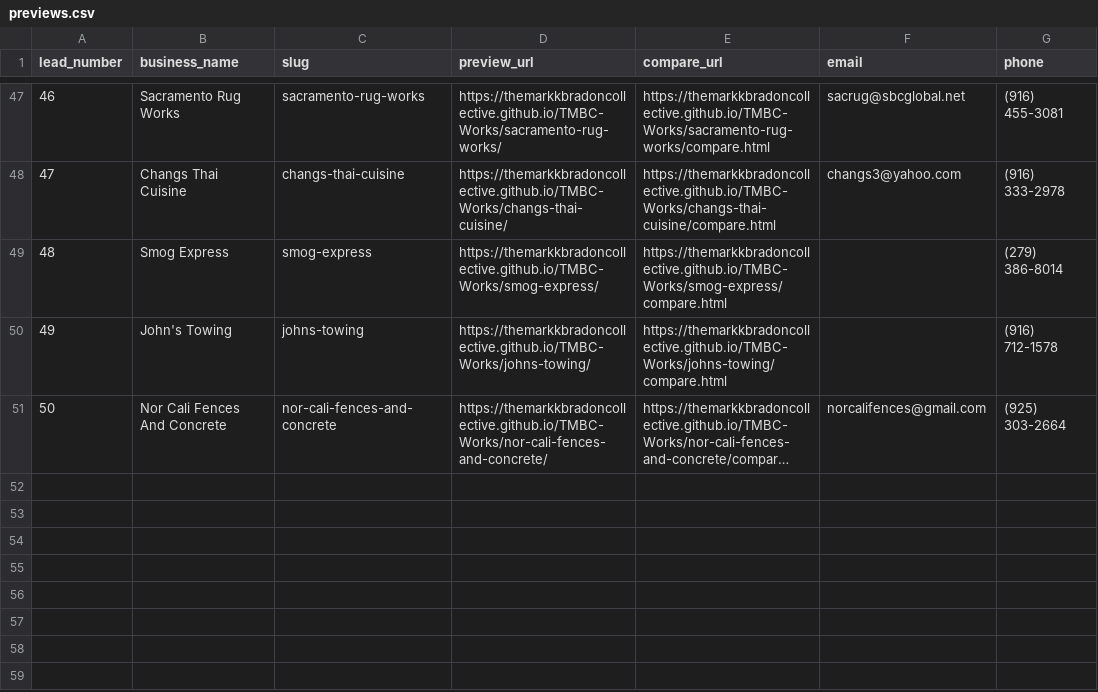
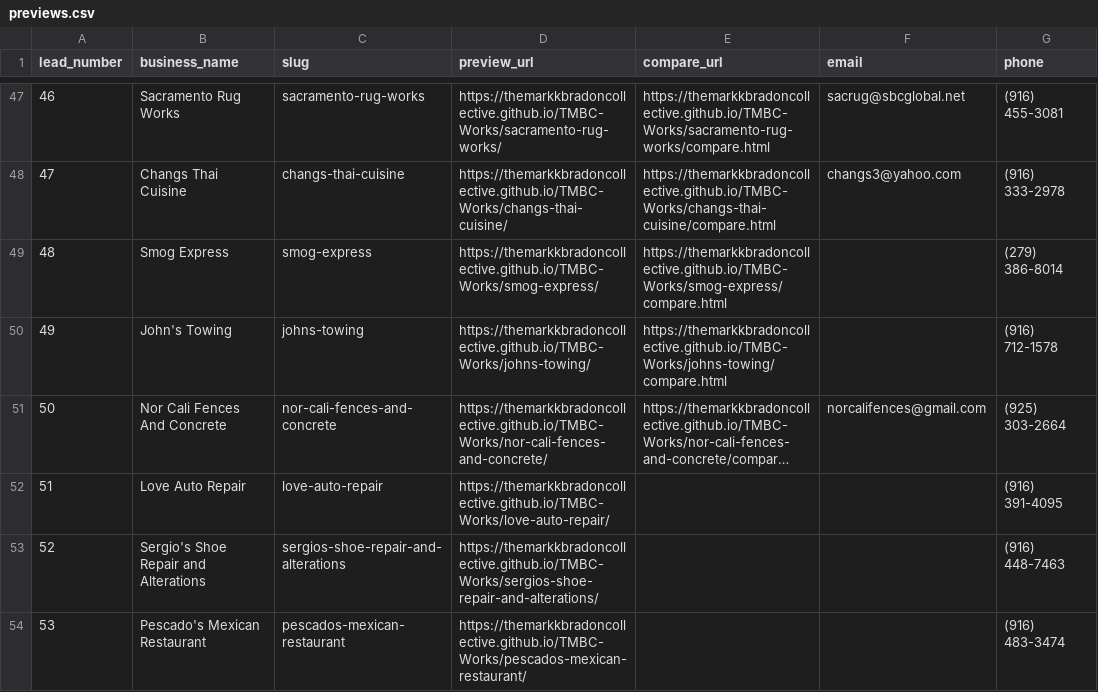
Before and after one commit to TheMarkkBradonCollective/TMBC-Works, a CSV file: previews.csv, drawn as a sheet; only a part is shown, gaps mark what is left out; long unchanged cells end in …; the diff names each change by its address in the sheet, - before the commit and + after, or states it on an @@ line.

Commit message:
Add previews: Love Auto Repair, Sergio's Shoe Repair and Alterations, Pescado's Mexican Restaurant

```diff
--- a/previews.csv
+++ b/previews.csv
+row 52: 51 | Love Auto Repair | love-auto-repair | https://themarkkbradoncollective.github.io/TMBC-Works/love-auto-repair/ |  |  | (916) 391-4095
+row 53: 52 | Sergio's Shoe Repair and Alterations | sergios-shoe-repair-and-alterations | https://themarkkbradoncollective.github.io/TMBC-Works/sergios-shoe-repair-and-alterations/ |  |  | (916) 448-7463
+row 54: 53 | Pescado's Mexican Restaurant | pescados-mexican-restaurant | https://themarkkbradoncollective.github.io/TMBC-Works/pescados-mexican-restaurant/ |  |  | (916) 483-3474
```
Also changed, not shown: leads.csv, 9 other files.
